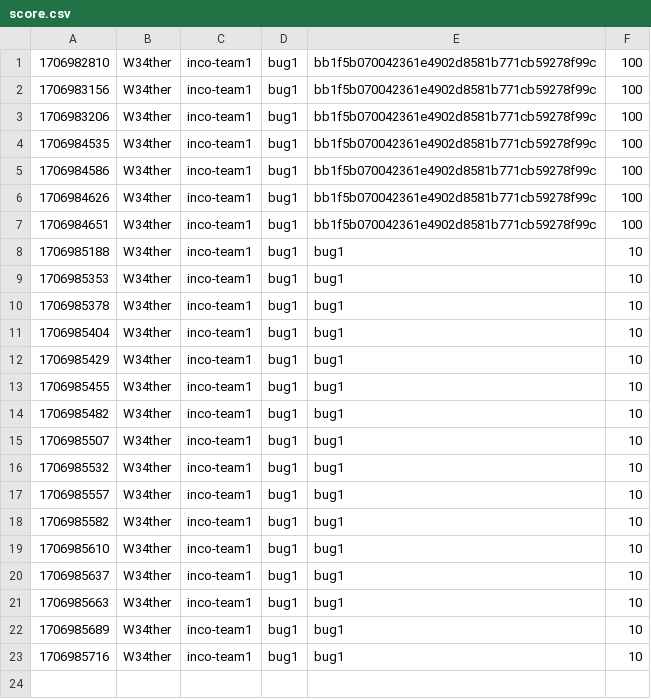
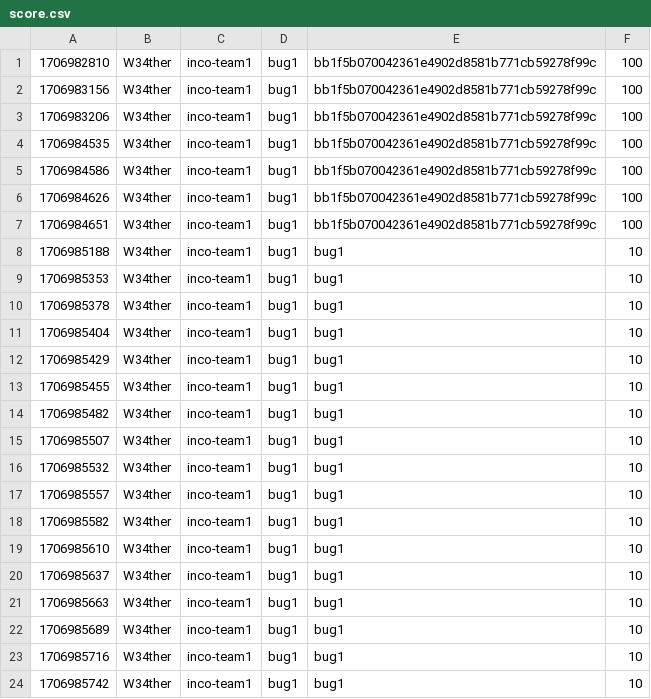
Before and after one commit to GitBaseCTFTestVersion/test_score, a CSV file: score.csv, drawn as a sheet.

Commit message:
[Score] W34ther +10
W34ther attacked `bug1` bug1 of inco-team1

```diff
--- a/score.csv
+++ b/score.csv
@@ -23 +23,2 @@
 1706985716,W34ther,inco-team1,bug1,bug1,10
+1706985742,W34ther,inco-team1,bug1,bug1,10
```
